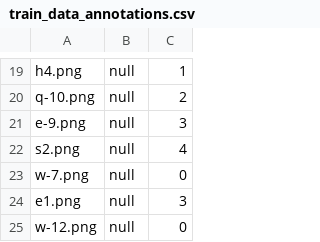
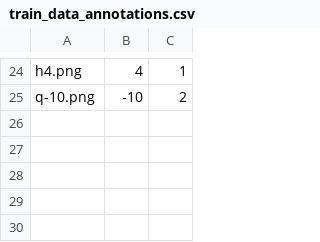
Before and after one commit to SamuelKarskens/cv-project, a CSV file: dataset_generation/handwritten_annotations/train_data_annotations.csv, drawn as a sheet; only a part is shown, gaps mark what is left out; removed rows and columns are numbered as before the commit, all else as after; the diff covers the shown part only; the diff names each change by its address in the sheet, - before the commit and + after, or states it on an @@ line.

Commit message:
update handwritten annotations

```diff
--- a/dataset_generation/handwritten_annotations/train_data_annotations.csv
+++ b/dataset_generation/handwritten_annotations/train_data_annotations.csv
-B24: null
+B24: 4
-B25: null
+B25: -10
-row 21: e-9.png | null | 3
-row 22: s2.png | null | 4
-row 23: w-7.png | null | 0
-row 24: e1.png | null | 3
-row 25: w-12.png | null | 0
```
Also changed, not shown: 16 added rows, 11 removed rows and 7 edited cells elsewhere in this file, 2 other files.
